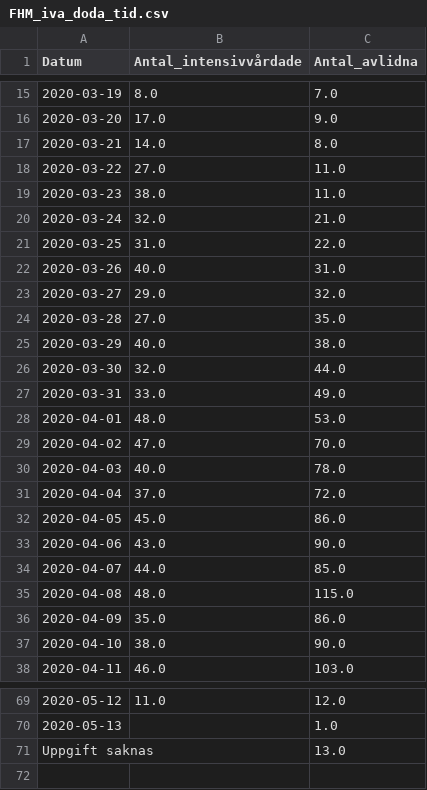
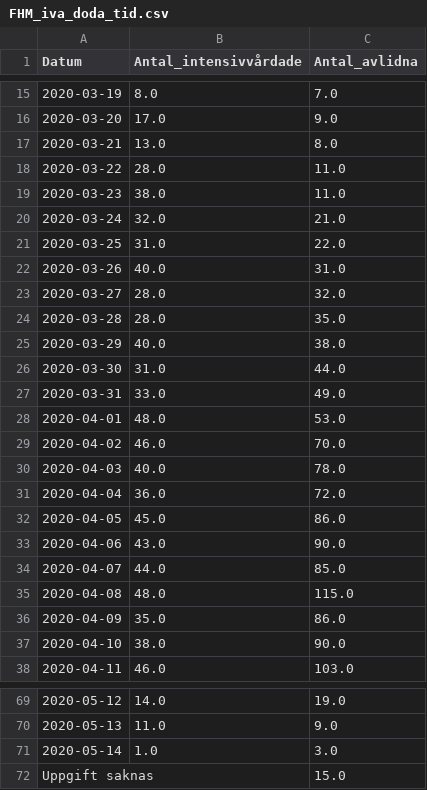
Before and after one commit to surapelle/covid_data, a CSV file: FHM_iva_doda_tid.csv, drawn as a sheet; only a part is shown, gaps mark what is left out; the diff covers the shown part only.

```diff
--- a/FHM_iva_doda_tid.csv
+++ b/FHM_iva_doda_tid.csv
@@ -16,4 +16,4 @@ Datum,Antal_intensivvårdade,Antal_avlidna
 2020-03-20,17.0,9.0
-2020-03-21,14.0,8.0
-2020-03-22,27.0,11.0
+2020-03-21,13.0,8.0
+2020-03-22,28.0,11.0
 2020-03-23,38.0,11.0
@@ -22,11 +22,11 @@ Datum,Antal_intensivvårdade,Antal_avlidna
 2020-03-26,40.0,31.0
-2020-03-27,29.0,32.0
-2020-03-28,27.0,35.0
+2020-03-27,28.0,32.0
+2020-03-28,28.0,35.0
 2020-03-29,40.0,38.0
-2020-03-30,32.0,44.0
+2020-03-30,31.0,44.0
 2020-03-31,33.0,49.0
 2020-04-01,48.0,53.0
-2020-04-02,47.0,70.0
+2020-04-02,46.0,70.0
 2020-04-03,40.0,78.0
-2020-04-04,37.0,72.0
+2020-04-04,36.0,72.0
 2020-04-05,45.0,86.0
@@ -69,3 +69,4 @@ Datum,Antal_intensivvårdade,Antal_avlidna
-2020-05-12,11.0,12.0
-2020-05-13,,1.0
-Uppgift saknas,,13.0
+2020-05-12,14.0,19.0
+2020-05-13,11.0,9.0
+2020-05-14,1.0,3.0
+Uppgift saknas,,15.0
```
Also changed, not shown: 19 edited cells elsewhere in this file, FHM_alder.csv, regionV_day_by_day.csv, 2 other files.
